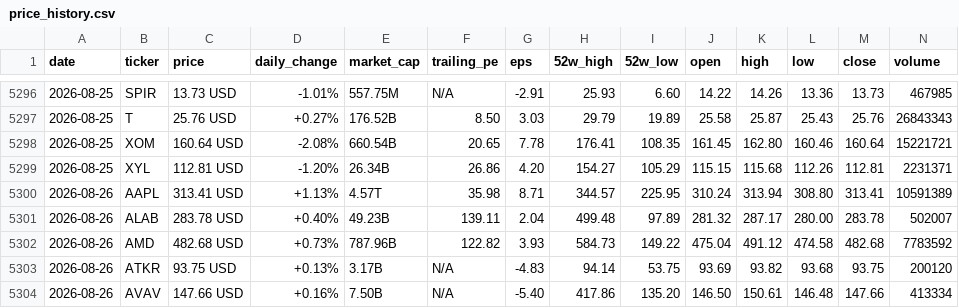
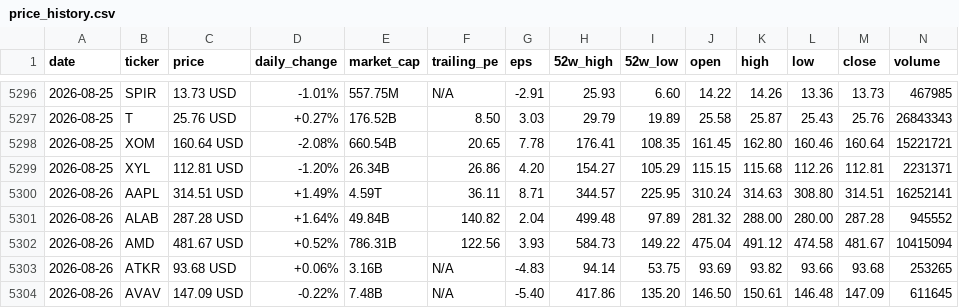
Before and after one commit to parkjunhee0510/pkrich, a CSV file: output/data/price_history.csv, drawn as a sheet; only a part is shown, gaps mark what is left out; the diff covers the shown part only.

```diff
--- a/output/data/price_history.csv
+++ b/output/data/price_history.csv
@@ -5299,6 +5299,6 @@ date,ticker,price,daily_change,market_cap,trailing_pe,eps,52w_high,52w_low,open,
 2026-08-25,XYL,112.81 USD,-1.20%,26.34B,26.86,4.20,154.27,105.29,115.15,115.68,112.26,112.81,2231371
-2026-08-26,AAPL,313.41 USD,+1.13%,4.57T,35.98,8.71,344.57,225.95,310.24,313.94,308.80,313.41,10591389
-2026-08-26,ALAB,283.78 USD,+0.40%,49.23B,139.11,2.04,499.48,97.89,281.32,287.17,280.00,283.78,502007
-2026-08-26,AMD,482.68 USD,+0.73%,787.96B,122.82,3.93,584.73,149.22,475.04,491.12,474.58,482.68,7783592
-2026-08-26,ATKR,93.75 USD,+0.13%,3.17B,N/A,-4.83,94.14,53.75,93.69,93.82,93.68,93.75,200120
-2026-08-26,AVAV,147.66 USD,+0.16%,7.50B,N/A,-5.40,417.86,135.20,146.50,150.61,146.48,147.66,413334
+2026-08-26,AAPL,314.51 USD,+1.49%,4.59T,36.11,8.71,344.57,225.95,310.24,314.63,308.80,314.51,16252141
+2026-08-26,ALAB,287.28 USD,+1.64%,49.84B,140.82,2.04,499.48,97.89,281.32,288.00,280.00,287.28,945552
+2026-08-26,AMD,481.67 USD,+0.52%,786.31B,122.56,3.93,584.73,149.22,475.04,491.12,474.58,481.67,10415094
+2026-08-26,ATKR,93.68 USD,+0.06%,3.16B,N/A,-4.83,94.14,53.75,93.69,93.82,93.66,93.68,253265
+2026-08-26,AVAV,147.09 USD,-0.22%,7.48B,N/A,-5.40,417.86,135.20,146.50,150.61,146.48,147.09,611645
```
Also changed, not shown: 120 edited cells elsewhere in this file, 52 other files.
